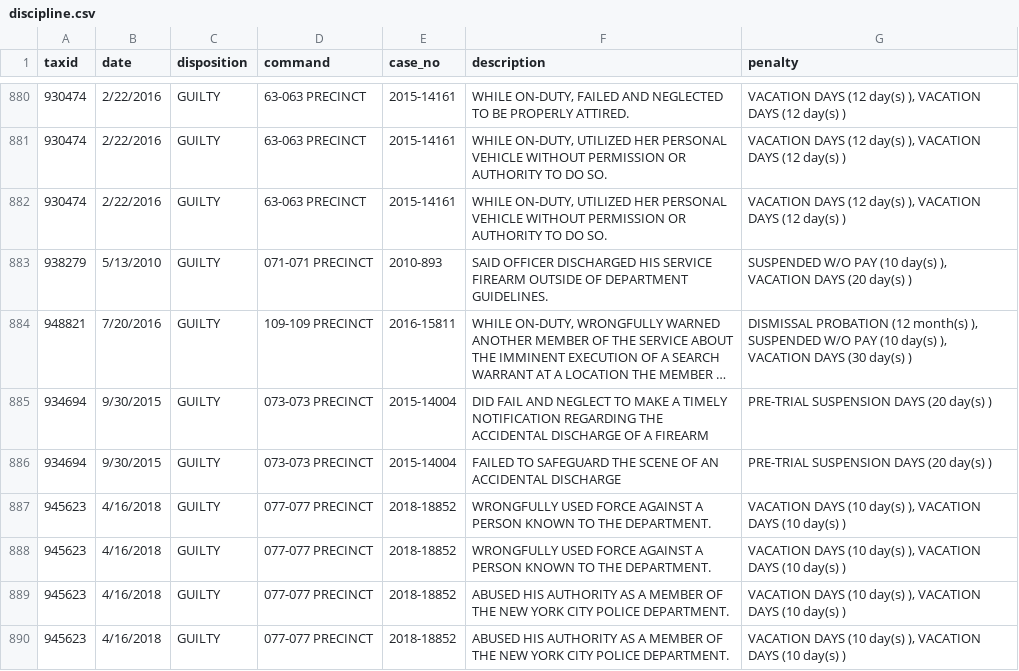
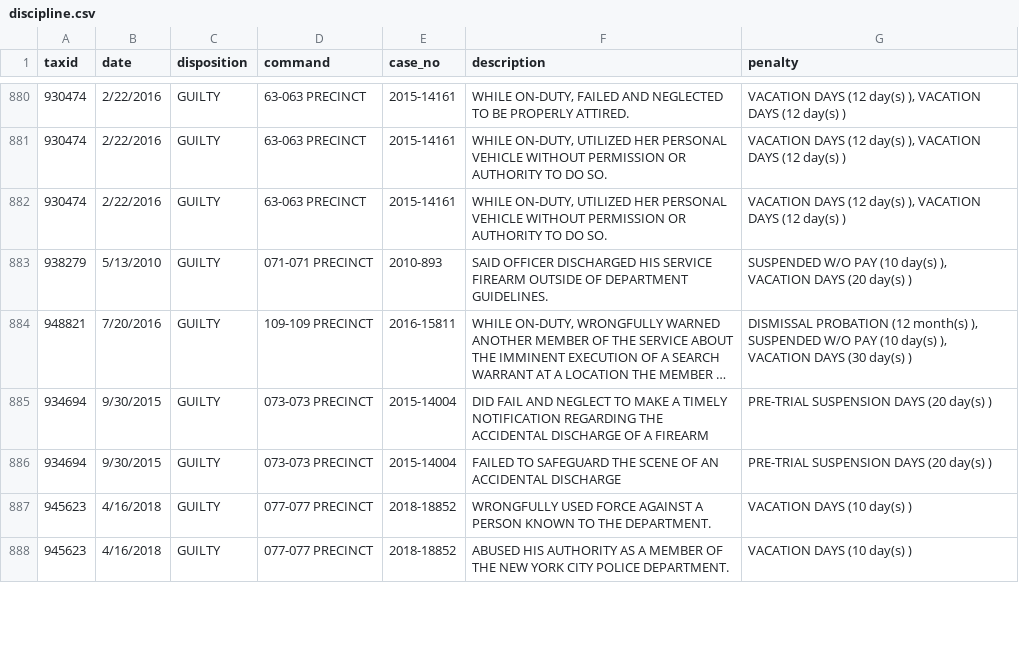
Before and after one commit to ryanwatkins/nypd-officer-profiles, a CSV file: discipline.csv, drawn as a sheet; only a part is shown, gaps mark what is left out; long unchanged cells end in …; removed rows and columns are numbered as before the commit, all else as after; the diff covers the shown part only; the diff names each change by its address in the sheet, - before the commit and + after, or states it on an @@ line.

```diff
--- a/discipline.csv
+++ b/discipline.csv
-G887 (penalty): VACATION DAYS (10 day(s) ), VACATION DAYS (10 day(s) )
+G887 (penalty): VACATION DAYS (10 day(s) )
-row 888: 945623 | 4/16/2018 | GUILTY | 077-077 PRECINCT | 2018-18852 | WRONGFULLY USED FORCE AGAINST A PERSON KNOWN TO THE DEPARTMENT. | VACATION DAYS (10 day(s) ), VACATION DAYS (10 day(s) )
-G888 (penalty): VACATION DAYS (10 day(s) ), VACATION DAYS (10 day(s) )
+G888 (penalty): VACATION DAYS (10 day(s) )
-row 890: 945623 | 4/16/2018 | GUILTY | 077-077 PRECINCT | 2018-18852 | ABUSED HIS AUTHORITY AS A MEMBER OF THE NEW YORK CITY POLICE DEPARTMENT. | VACATION DAYS (10 day(s) ), VACATION DAYS (10 day(s) )
```
Also changed, not shown: 5 added rows, 4 removed rows and 7 edited cells elsewhere in this file, 28 other files.
